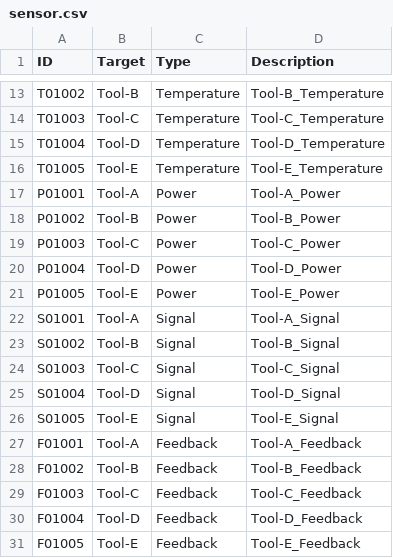
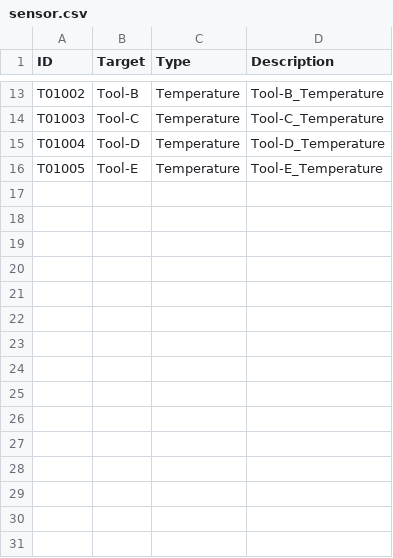
Before and after one commit to VermouthVulpix/PostgreSQL_ETL_DCS, a CSV file: Data/sensor.csv, drawn as a sheet; only a part is shown, gaps mark what is left out.

```diff
--- a/Data/sensor.csv
+++ b/Data/sensor.csv
@@ -16,16 +16 @@ T01004,Tool-D,Temperature,Tool-D_Temperature
 T01005,Tool-E,Temperature,Tool-E_Temperature
-P01001,Tool-A,Power,Tool-A_Power
-P01002,Tool-B,Power,Tool-B_Power
-P01003,Tool-C,Power,Tool-C_Power
-P01004,Tool-D,Power,Tool-D_Power
-P01005,Tool-E,Power,Tool-E_Power
-S01001,Tool-A,Signal,Tool-A_Signal
-S01002,Tool-B,Signal,Tool-B_Signal
-S01003,Tool-C,Signal,Tool-C_Signal
-S01004,Tool-D,Signal,Tool-D_Signal
-S01005,Tool-E,Signal,Tool-E_Signal
-F01001,Tool-A,Feedback,Tool-A_Feedback
-F01002,Tool-B,Feedback,Tool-B_Feedback
-F01003,Tool-C,Feedback,Tool-C_Feedback
-F01004,Tool-D,Feedback,Tool-D_Feedback
-F01005,Tool-E,Feedback,Tool-E_Feedback
```
Also changed, not shown: Data/IP_Raw.csv, 22 other files.
